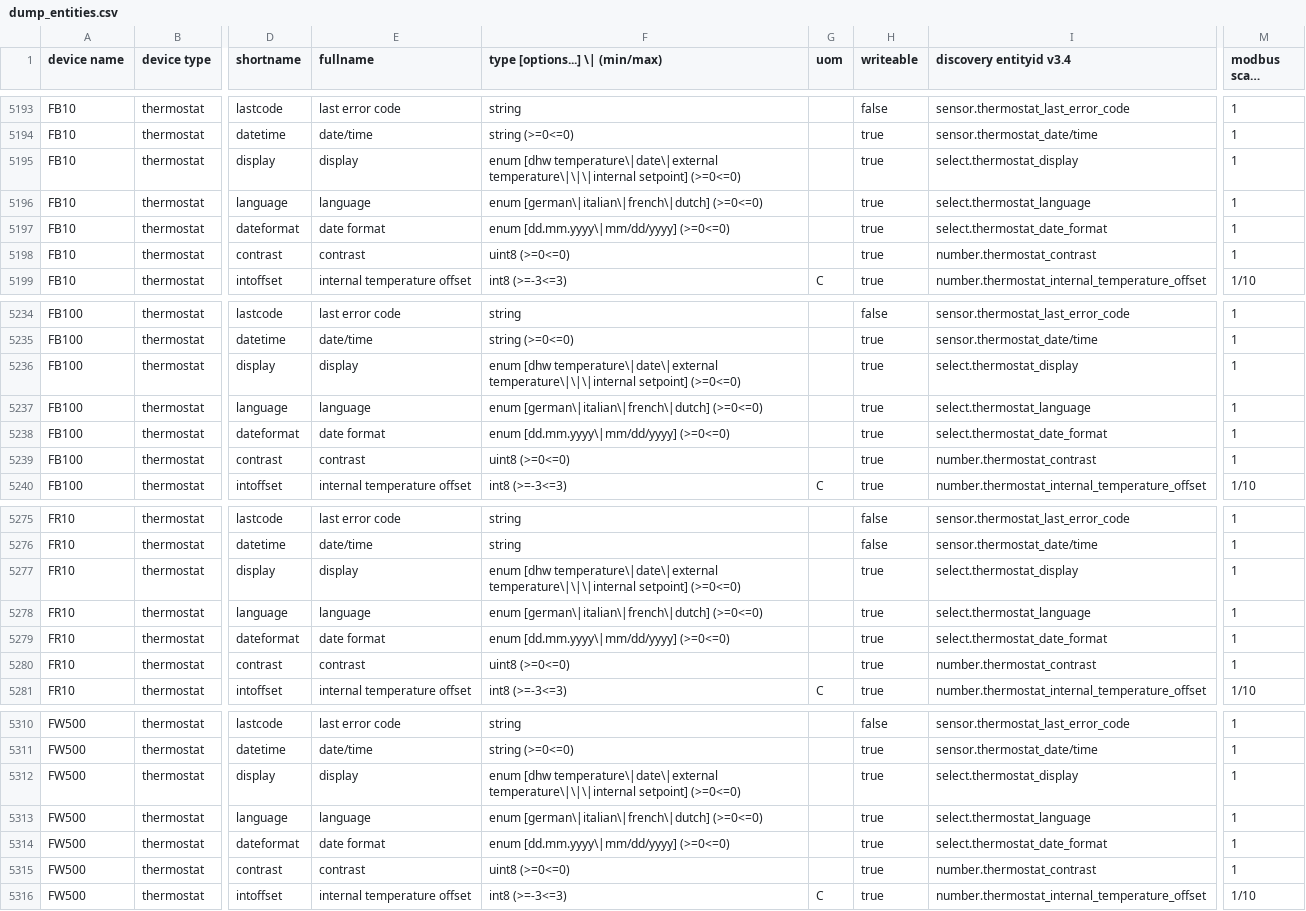
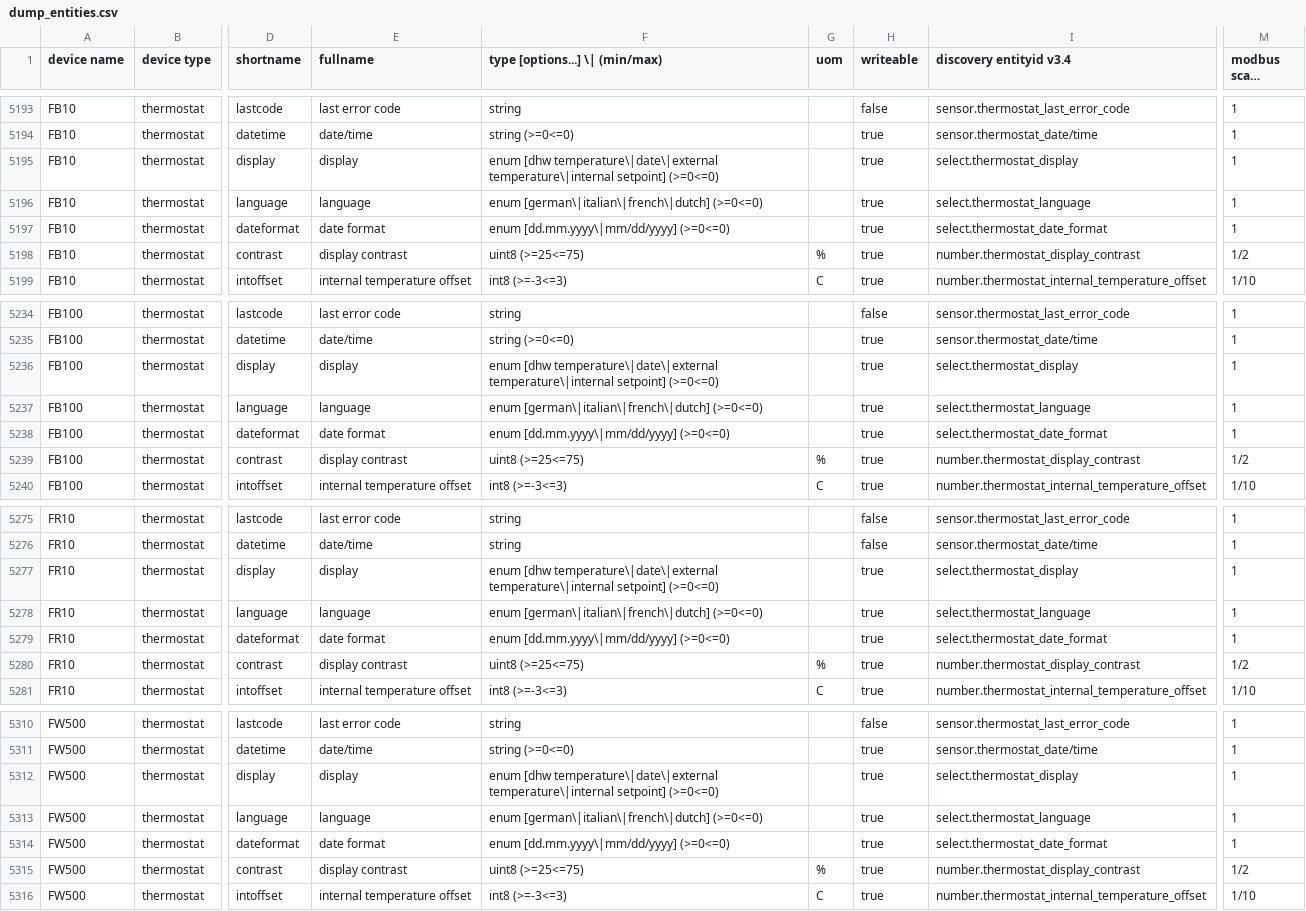
Before and after one commit to emsesp/EMS-ESP32, a CSV file: docs/dump_entities.csv, drawn as a sheet; only a part is shown, gaps mark what is left out; long unchanged cells end in …; the diff covers the shown part only; the diff names each change by its address in the sheet, - before the commit and + after, or states it on an @@ line.

```diff
--- a/docs/dump_entities.csv
+++ b/docs/dump_entities.csv
-F5195 (type [options...] \| (min/max)): …[dhw temperature\|date\|external temperature\|\|\|internal setpoint] (>=0<=0)
+F5195 (type [options...] \| (min/max)): …[dhw temperature\|date\|external temperature\|internal setpoint] (>=0<=0)
-E5198 (fullname): contrast
+E5198 (fullname): display contrast
-F5198 (type [options...] \| (min/max)): uint8 (>=0<=0)
+F5198 (type [options...] \| (min/max)): uint8 (>=25<=75)
-G5198 (uom): (empty)
+G5198 (uom): %
-I5198 (discovery entityid v3.4): number.thermostat_contrast
+I5198 (discovery entityid v3.4): number.thermostat_display_contrast
-M5198 (modbus scale factor): 1
+M5198 (modbus scale factor): 1/2
-F5236 (type [options...] \| (min/max)): …[dhw temperature\|date\|external temperature\|\|\|internal setpoint] (>=0<=0)
+F5236 (type [options...] \| (min/max)): …[dhw temperature\|date\|external temperature\|internal setpoint] (>=0<=0)
-E5239 (fullname): contrast
+E5239 (fullname): display contrast
-F5239 (type [options...] \| (min/max)): uint8 (>=0<=0)
+F5239 (type [options...] \| (min/max)): uint8 (>=25<=75)
-G5239 (uom): (empty)
+G5239 (uom): %
-I5239 (discovery entityid v3.4): number.thermostat_contrast
+I5239 (discovery entityid v3.4): number.thermostat_display_contrast
-M5239 (modbus scale factor): 1
+M5239 (modbus scale factor): 1/2
-F5277 (type [options...] \| (min/max)): …[dhw temperature\|date\|external temperature\|\|\|internal setpoint] (>=0<=0)
+F5277 (type [options...] \| (min/max)): …[dhw temperature\|date\|external temperature\|internal setpoint] (>=0<=0)
-E5280 (fullname): contrast
+E5280 (fullname): display contrast
-F5280 (type [options...] \| (min/max)): uint8 (>=0<=0)
+F5280 (type [options...] \| (min/max)): uint8 (>=25<=75)
-G5280 (uom): (empty)
+G5280 (uom): %
-I5280 (discovery entityid v3.4): number.thermostat_contrast
+I5280 (discovery entityid v3.4): number.thermostat_display_contrast
-M5280 (modbus scale factor): 1
+M5280 (modbus scale factor): 1/2
-F5312 (type [options...] \| (min/max)): …[dhw temperature\|date\|external temperature\|\|\|internal setpoint] (>=0<=0)
+F5312 (type [options...] \| (min/max)): …[dhw temperature\|date\|external temperature\|internal setpoint] (>=0<=0)
-E5315 (fullname): contrast
+E5315 (fullname): display contrast
-F5315 (type [options...] \| (min/max)): uint8 (>=0<=0)
+F5315 (type [options...] \| (min/max)): uint8 (>=25<=75)
-G5315 (uom): (empty)
+G5315 (uom): %
-I5315 (discovery entityid v3.4): number.thermostat_contrast
+I5315 (discovery entityid v3.4): number.thermostat_display_contrast
-M5315 (modbus scale factor): 1
+M5315 (modbus scale factor): 1/2
```
Also changed, not shown: 42 edited cells elsewhere in this file, 1 other file.
